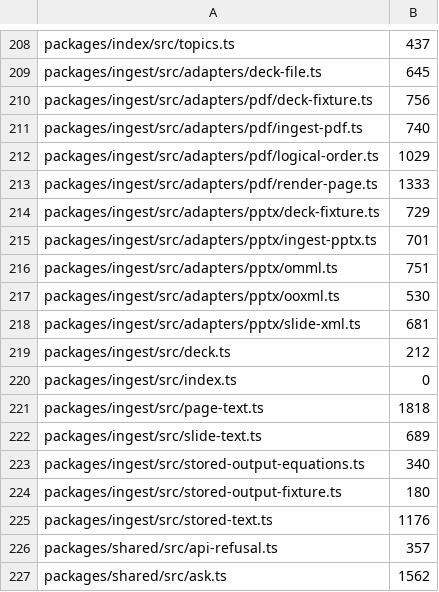
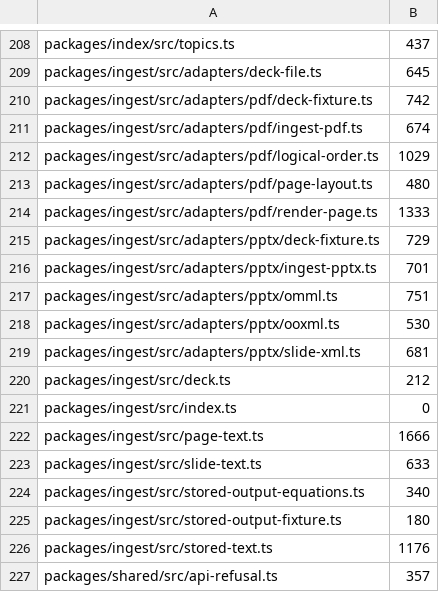
Before and after one commit to TomBennett-Lloyd/cram.ai, a TSV file: .claude/comment-density.baseline.tsv, drawn as a sheet; only a part is shown, gaps mark what is left out; the shorter side is filled out with more unchanged rows.

```diff
--- a/.claude/comment-density.baseline.tsv
+++ b/.claude/comment-density.baseline.tsv
@@ -209,5 +209,6 @@ packages/index/src/topics.ts	437
 packages/ingest/src/adapters/deck-file.ts	645
-packages/ingest/src/adapters/pdf/deck-fixture.ts	756
-packages/ingest/src/adapters/pdf/ingest-pdf.ts	740
+packages/ingest/src/adapters/pdf/deck-fixture.ts	742
+packages/ingest/src/adapters/pdf/ingest-pdf.ts	674
 packages/ingest/src/adapters/pdf/logical-order.ts	1029
+packages/ingest/src/adapters/pdf/page-layout.ts	480
 packages/ingest/src/adapters/pdf/render-page.ts	1333
@@ -220,4 +221,4 @@ packages/ingest/src/deck.ts	212
 packages/ingest/src/index.ts	0
-packages/ingest/src/page-text.ts	1818
-packages/ingest/src/slide-text.ts	689
+packages/ingest/src/page-text.ts	1666
+packages/ingest/src/slide-text.ts	633
 packages/ingest/src/stored-output-equations.ts	340
```
Also changed, not shown: 5 other files.
